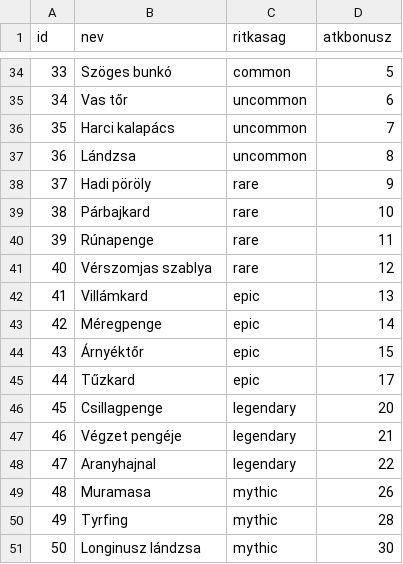
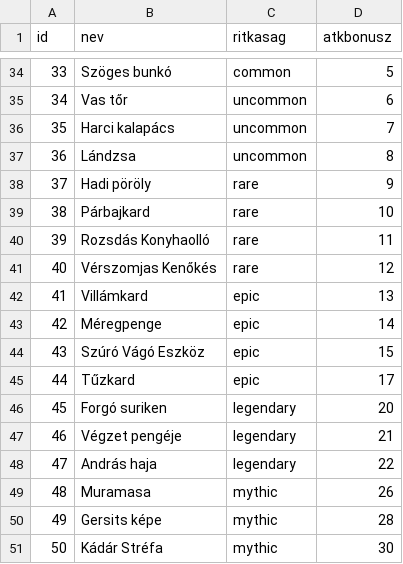
Before and after one commit to b4radrol-sys/ChorePG, a CSV file: weapons.csv, drawn as a sheet; only a part is shown, gaps mark what is left out.

```diff
--- a/weapons.csv
+++ b/weapons.csv
@@ -39,13 +39,13 @@ id;nev;ritkasag;atkbonusz
 38;Párbajkard;rare;10
-39;Rúnapenge;rare;11
-40;Vérszomjas szablya;rare;12
+39;Rozsdás Konyhaolló;rare;11
+40;Vérszomjas Kenőkés;rare;12
 41;Villámkard;epic;13
 42;Méregpenge;epic;14
-43;Árnyéktőr;epic;15
+43;Szúró Vágó Eszköz;epic;15
 44;Tűzkard;epic;17
-45;Csillagpenge;legendary;20
+45;Forgó suriken;legendary;20
 46;Végzet pengéje;legendary;21
-47;Aranyhajnal;legendary;22
+47;András haja;legendary;22
 48;Muramasa;mythic;26
-49;Tyrfing;mythic;28
-50;Longinusz lándzsa;mythic;30
+49;Gersits képe;mythic;28
+50;Kádár Stréfa;mythic;30
```
Also changed, not shown: armor.csv, bosses.csv.
